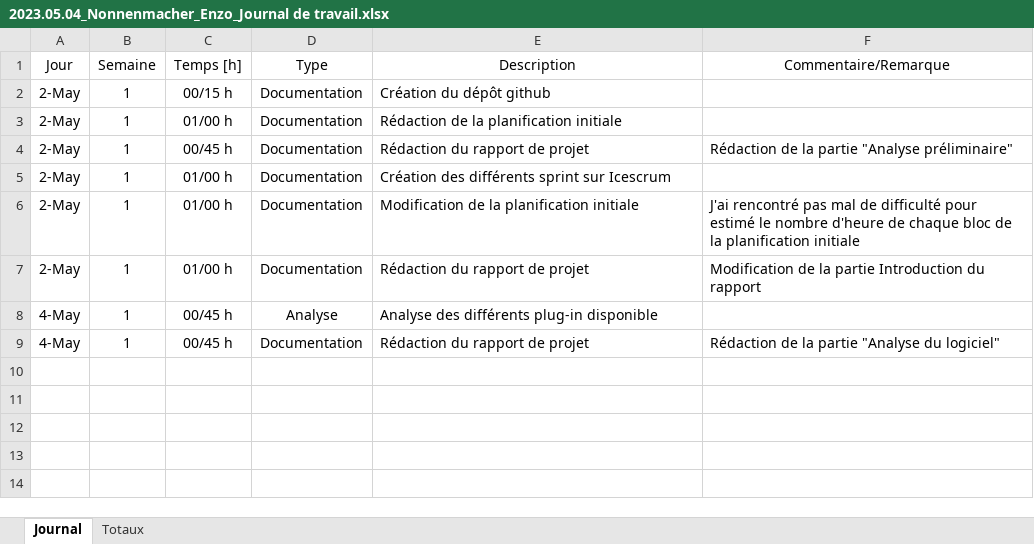
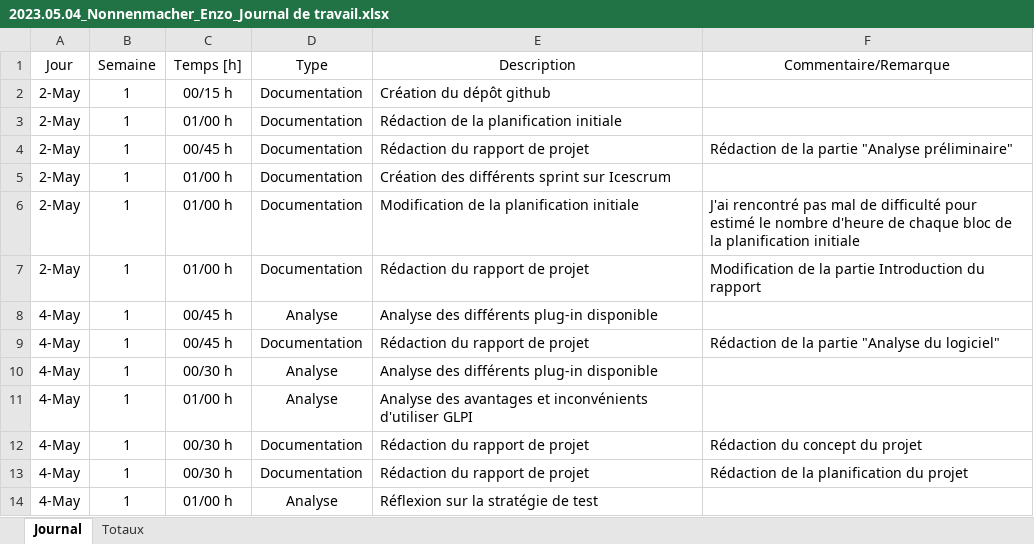
Before and after one commit to enzononnenmacher/TPI, an Excel workbook: Documentation/2023.05.04_Nonnenmacher_Enzo_Journal de travail.xlsx, sheet Journal, drawn as a sheet; values as stored, in another font and other column widths than the file's, no borders; table styles not drawn; the diff names each change by its address in the sheet, - before the commit and + after, or states it on an @@ line.

Commit message:
Ajout du concept dans la documentation

```diff
--- a/Documentation/2023.05.04_Nonnenmacher_Enzo_Journal de travail.xlsx (sheet Journal)
+++ b/Documentation/2023.05.04_Nonnenmacher_Enzo_Journal de travail.xlsx (sheet Journal)
+row 10: 4-May | 1 | 00/30 h | Analyse | Analyse des différents plug-in disponible
+row 11: 4-May | 1 | 01/00 h | Analyse | Analyse des avantages et inconvénients d'utiliser GLPI
+row 12: 4-May | 1 | 00/30 h | Documentation | Rédaction du rapport de projet | Rédaction du concept du projet
+row 13: 4-May | 1 | 00/30 h | Documentation | Rédaction du rapport de projet | Rédaction de la planification du projet
+row 14: 4-May | 1 | 01/00 h | Analyse | Réflexion sur la stratégie de test
```
Also changed, not shown: sheet Totaux, 1 other file.
